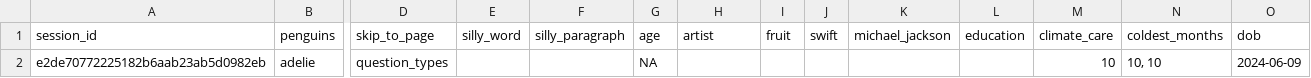
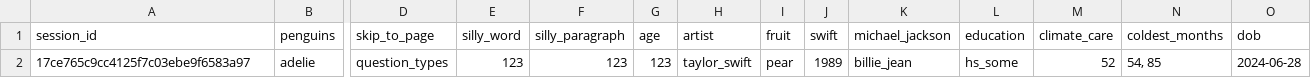
Before and after one commit to surveydown-dev/surveydown, a CSV file: data.csv, drawn as a sheet; only a part is shown, gaps mark what is left out; removed rows and columns are numbered as before the commit, all else as after; rows hold the shown columns only; the diff names each change by its address in the sheet, - before the commit and + after, or states it on an @@ line.

```diff
--- a/data.csv
+++ b/data.csv
-row 2: e2de70772225182b6aab23ab5d0982eb | adelie | question_types |  |  | NA |  |  |  |  |  | 10 | 10, 10 | 2024-06-09
+row 2: 17ce765c9cc4125f7c03ebe9f6583a97 | adelie | question_types | 123 | 123 | 123 | taylor_swift | pear | 1989 | billie_jean | hs_some | 52 | 54, 85 | 2024-06-28
```
Also changed, not shown: 2 other files.
